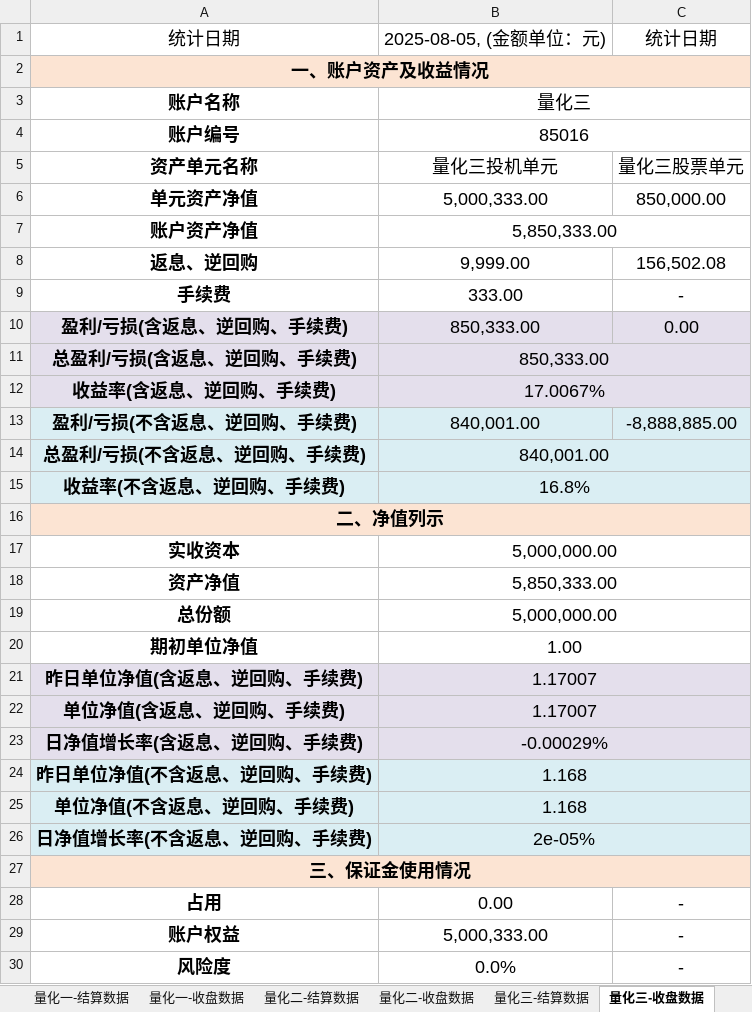
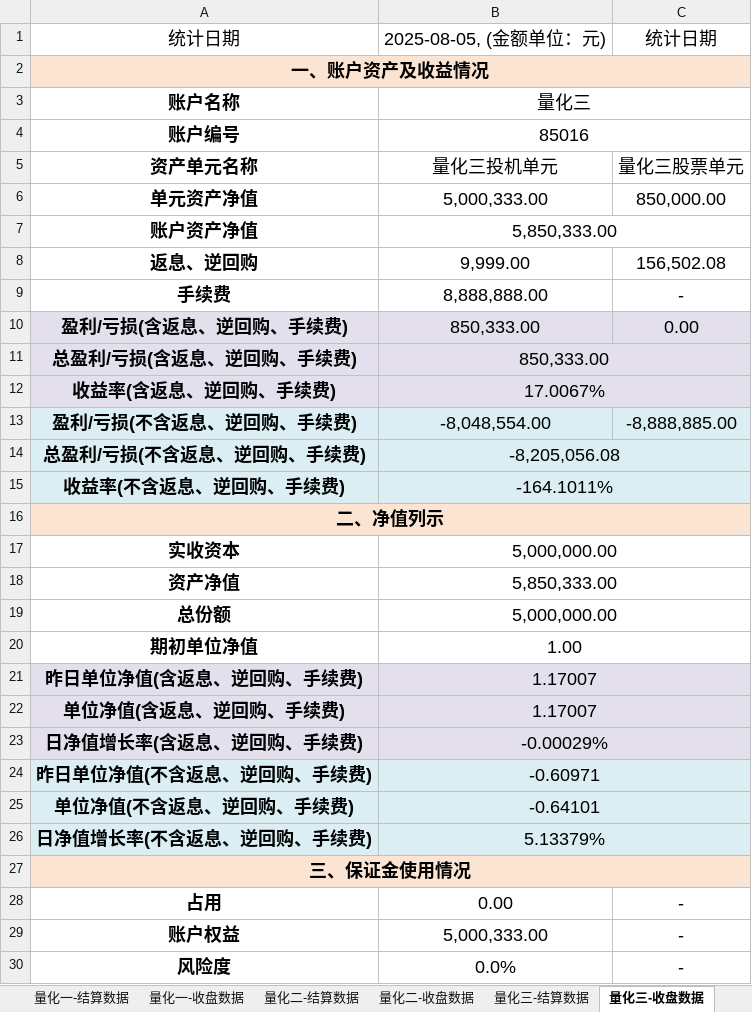
Before and after one commit to lishengze/python-study, an Excel workbook: template/8.5/量化业务日报-2025-08-05.xlsx, sheet 量化三-收盘数据, drawn as a sheet; only a part is shown; values as stored, in another font and other column widths than the file's, no borders; charts and pictures not drawn; the diff names each change by its address in the sheet, - before the commit and + after, or states it on an @@ line.

```diff
--- a/template/8.5/量化业务日报-2025-08-05.xlsx (sheet 量化三-收盘数据)
+++ b/template/8.5/量化业务日报-2025-08-05.xlsx (sheet 量化三-收盘数据)
-B9: 333.00
+B9: 8,888,888.00
-B13: 840,001.00
+B13: -8,048,554.00
-B14: 840,001.00
+B14: -8,205,056.08
-B15: 16.8%
+B15: -164.1011%
-B24: 1.168
+B24: -0.60971
-B25: 1.168
+B25: -0.64101
-B26: 2e-05%
+B26: 5.13379%
```
Also changed, not shown: sheet 量化三-结算数据, charts or pictures, template/8.5/净值.xlsx, 6 other files.
